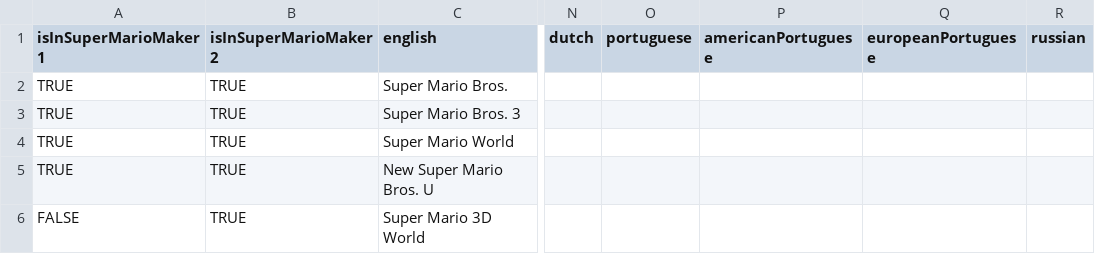
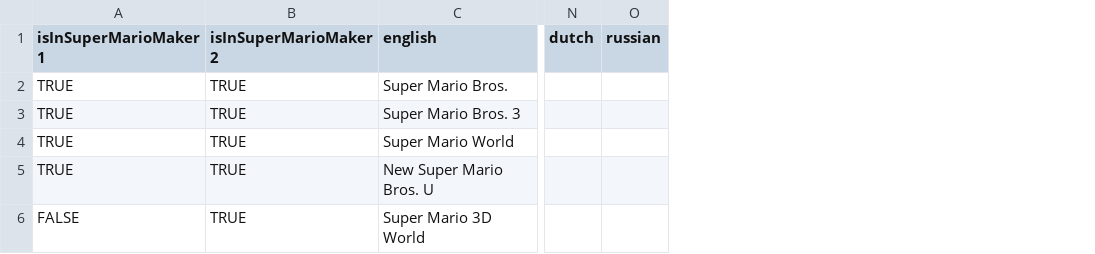
Before and after one commit to joooKiwi/smm-encyclopedia, a CSV file: src/resources/Game styles.csv, drawn as a sheet; only a part is shown, gaps mark what is left out; the diff names each change by its address in the sheet, - before the commit and + after, or states it on an @@ line.

```diff
--- a/src/resources/Game styles.csv
+++ b/src/resources/Game styles.csv
-column O (portuguese), empty
-column P (americanPortuguese), empty
-column Q (europeanPortuguese), empty
```
Also changed, not shown: src/resources/Entity categories.csv, src/resources/Entity limits.csv, 17 other files.
